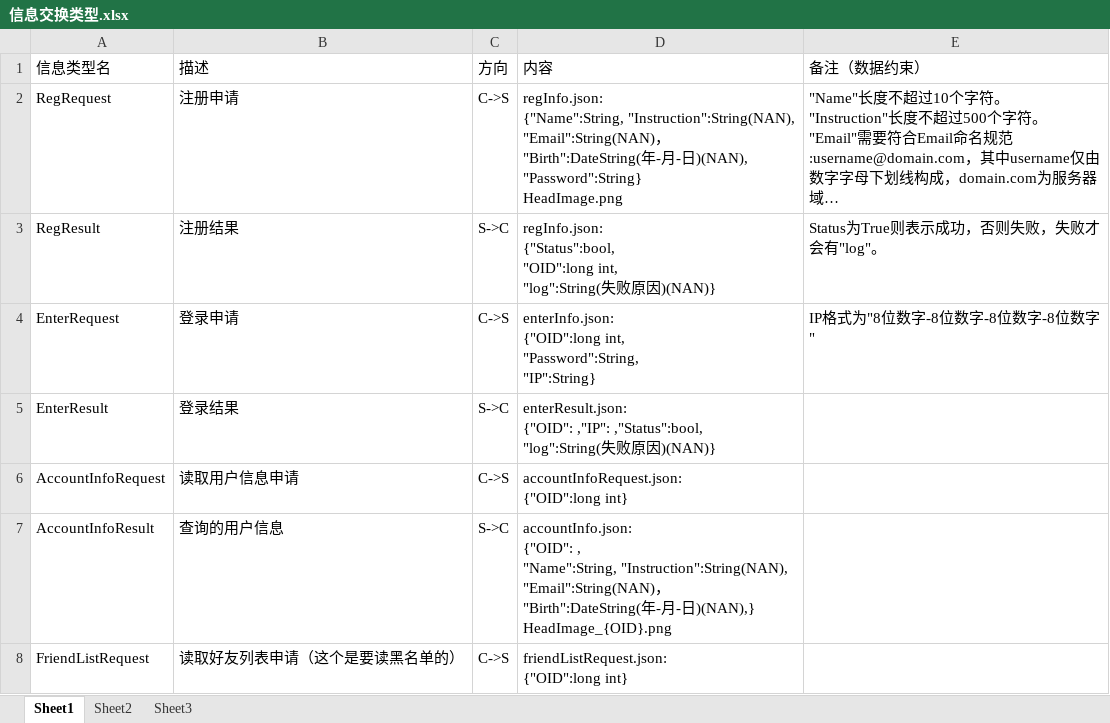
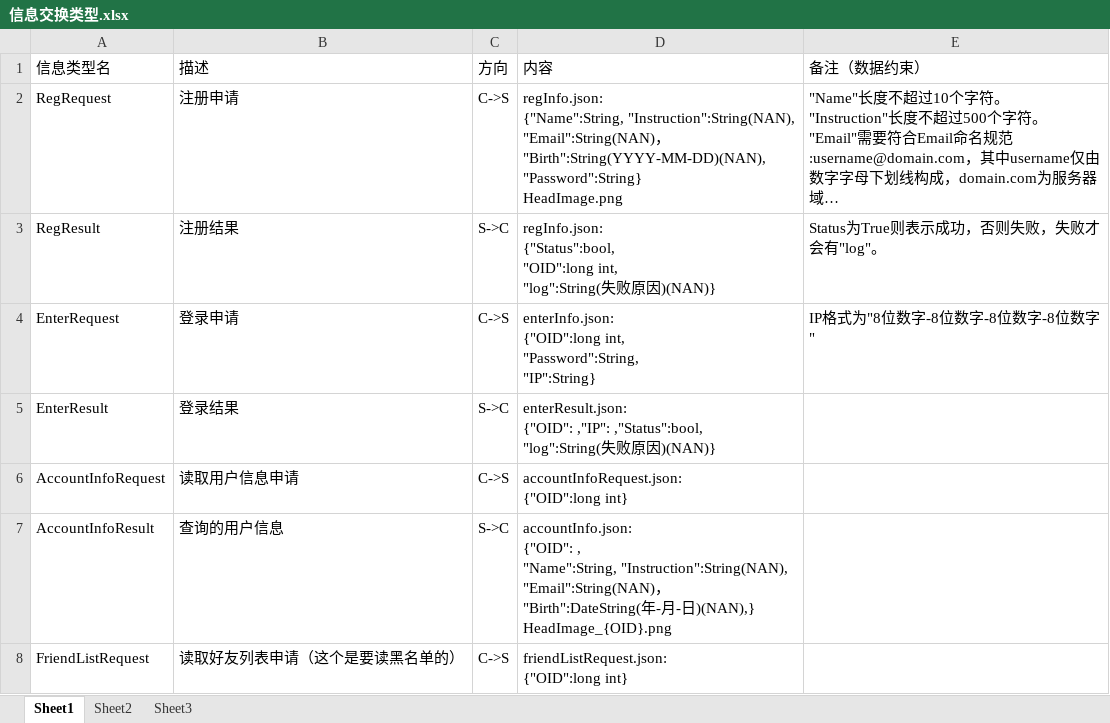
Before and after one commit to Sjeary/OnPointLinkDocument, an Excel workbook: 数据库与客户端信息交换方式/信息交换类型.xlsx, sheet Sheet1, drawn as a sheet; only a part is shown; long unchanged cells end in …; values as stored, in another font and other column widths than the file's, no borders; ↵ is a line break in a cell; the diff names each change by its address in the sheet, - before the commit and + after, or states it on an @@ line.

```diff
--- a/数据库与客户端信息交换方式/信息交换类型.xlsx (sheet Sheet1)
+++ b/数据库与客户端信息交换方式/信息交换类型.xlsx (sheet Sheet1)
-D2 (内容): …， ↵ "Birth":DateString(年-月-日)(NAN), ↵ "Password":String} ↵ HeadImage.png
+D2 (内容): …， ↵ "Birth":String(YYYY-MM-DD)(NAN), ↵ "Password":String} ↵ HeadImage.png
```
Also changed, not shown: 1 other file.
